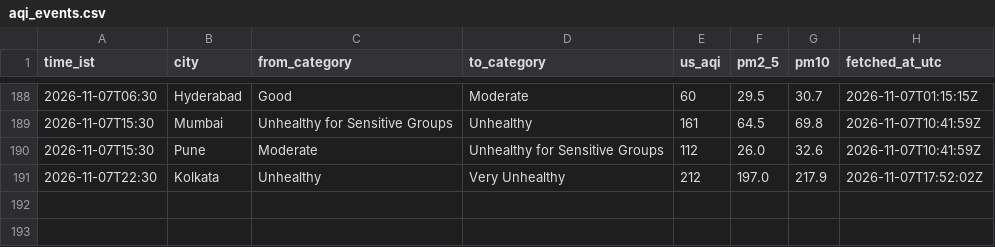
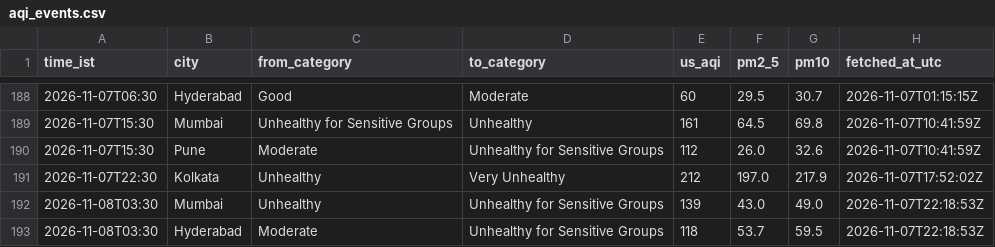
Before and after one commit to Georgian-86/india-aqi-tracker, a CSV file: data/aqi_events.csv, drawn as a sheet; only a part is shown, gaps mark what is left out; the diff names each change by its address in the sheet, - before the commit and + after, or states it on an @@ line.

Commit message:
data: AQI change 2026-11-08 03:30 IST: Mumbai → Unhealthy for Sensitive Groups, Hyderabad → Unhealthy for Sensitive Groups

```diff
--- a/data/aqi_events.csv
+++ b/data/aqi_events.csv
+row 192: 2026-11-08T03:30 | Mumbai | Unhealthy | Unhealthy for Sensitive Groups | 139 | 43.0 | 49.0 | 2026-11-07T22:18:53Z
+row 193: 2026-11-08T03:30 | Hyderabad | Moderate | Unhealthy for Sensitive Groups | 118 | 53.7 | 59.5 | 2026-11-07T22:18:53Z
```
